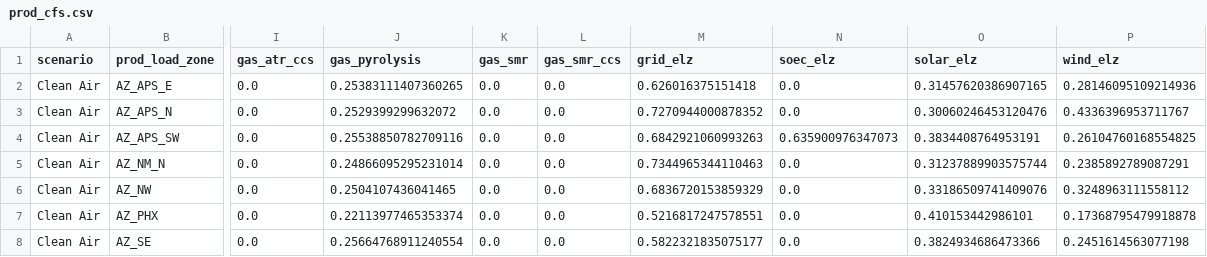
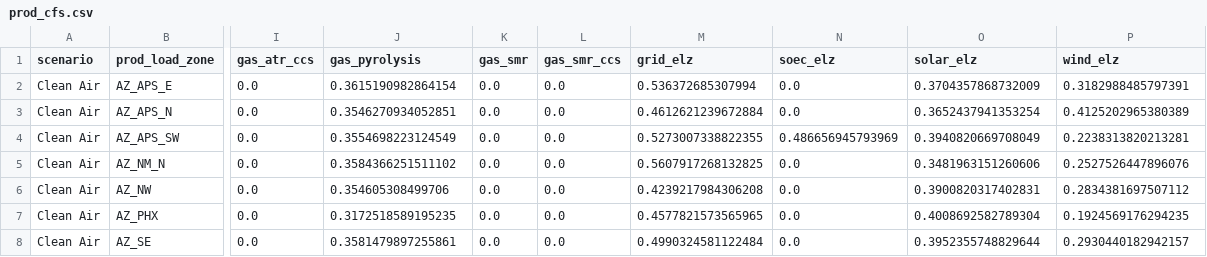
Before and after one commit to nkong1/wecc-fossil-plant-siting, a CSV file: user_inputs/clean_air/prod_cfs.csv, drawn as a sheet; only a part is shown, gaps mark what is left out; the diff covers the shown part only; the diff names each change by its address in the sheet, - before the commit and + after, or states it on an @@ line.

```diff
--- a/user_inputs/clean_air/prod_cfs.csv
+++ b/user_inputs/clean_air/prod_cfs.csv
-J2 (gas_pyrolysis): 0.25383111407360265
+J2 (gas_pyrolysis): 0.3615190982864154
-M2 (grid_elz): 0.626016375151418
+M2 (grid_elz): 0.536372685307994
-O2 (solar_elz): 0.31457620386907165
+O2 (solar_elz): 0.3704357868732009
-P2 (wind_elz): 0.28146095109214936
+P2 (wind_elz): 0.3182988485797391
-J3 (gas_pyrolysis): 0.2529399299632072
+J3 (gas_pyrolysis): 0.3546270934052851
-M3 (grid_elz): 0.7270944000878352
+M3 (grid_elz): 0.4612621239672884
-O3 (solar_elz): 0.30060246453120476
+O3 (solar_elz): 0.3652437941353254
-P3 (wind_elz): 0.4336396953711767
+P3 (wind_elz): 0.4125202965380389
-J4 (gas_pyrolysis): 0.25538850782709116
+J4 (gas_pyrolysis): 0.3554698223124549
-M4 (grid_elz): 0.6842921060993263
+M4 (grid_elz): 0.5273007338822355
-N4 (soec_elz): 0.635900976347073
+N4 (soec_elz): 0.486656945793969
-O4 (solar_elz): 0.3834408764953191
+O4 (solar_elz): 0.3940820669708049
-P4 (wind_elz): 0.26104760168554825
+P4 (wind_elz): 0.2238313820213281
-J5 (gas_pyrolysis): 0.24866095295231014
+J5 (gas_pyrolysis): 0.3584366251511102
-M5 (grid_elz): 0.7344965344110463
+M5 (grid_elz): 0.5607917268132825
-O5 (solar_elz): 0.31237889903575744
+O5 (solar_elz): 0.3481963151260606
-P5 (wind_elz): 0.2385892789087291
+P5 (wind_elz): 0.2527526447896076
-J6 (gas_pyrolysis): 0.2504107436041465
+J6 (gas_pyrolysis): 0.354605308499706
-M6 (grid_elz): 0.6836720153859329
+M6 (grid_elz): 0.4239217984306208
-O6 (solar_elz): 0.33186509741409076
+O6 (solar_elz): 0.3900820317402831
-P6 (wind_elz): 0.3248963111558112
+P6 (wind_elz): 0.2834381697507112
-J7 (gas_pyrolysis): 0.22113977465353374
+J7 (gas_pyrolysis): 0.3172518589195235
-M7 (grid_elz): 0.5216817247578551
+M7 (grid_elz): 0.4577821573565965
-O7 (solar_elz): 0.410153442986101
+O7 (solar_elz): 0.4008692582789304
-P7 (wind_elz): 0.17368795479918878
+P7 (wind_elz): 0.1924569176294235
-J8 (gas_pyrolysis): 0.25664768911240554
+J8 (gas_pyrolysis): 0.3581479897255861
-M8 (grid_elz): 0.5822321835075177
+M8 (grid_elz): 0.4990324581122484
-O8 (solar_elz): 0.3824934686473366
+O8 (solar_elz): 0.3952355748829644
-P8 (wind_elz): 0.2451614563077198
+P8 (wind_elz): 0.2930440182942157
```
Also changed, not shown: 168 edited cells elsewhere in this file, user_inputs/BAU/gen_cap.csv, user_inputs/BAU/prod_cfs.csv, 33 other files.
